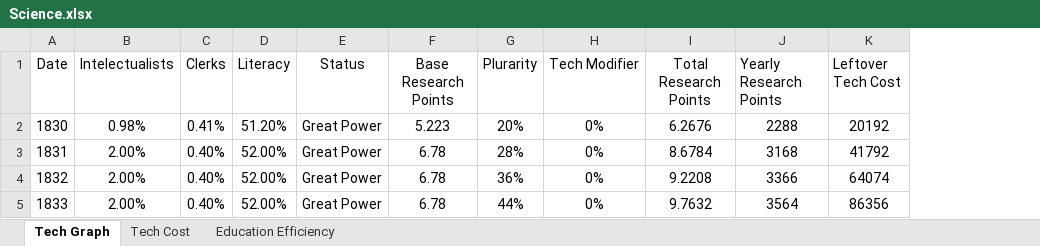
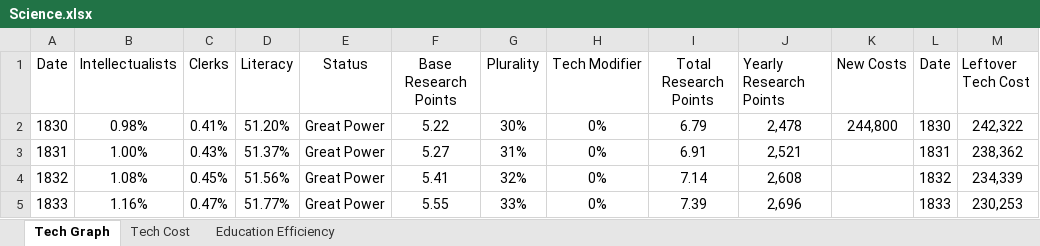
Before and after one commit to FransJoseph/GFM, an Excel workbook: Science.xlsx, sheet Tech Graph, drawn as a sheet; only a part is shown; values as stored, in another font and other column widths than the file's, no borders; charts and pictures not drawn; removed rows and columns are numbered as before the commit, all else as after; the diff covers the shown part only; the diff names each change by its address in the sheet, - before the commit and + after, or states it on an @@ line.

```diff
--- a/Science.xlsx (sheet Tech Graph)
+++ b/Science.xlsx (sheet Tech Graph)
-column B (Intelectualists), rows 2-5: 0.98% | 2.00% | 2.00% | 2.00%
+column B (Intellectualists), rows 2-5: 0.98% | 1.00% | 1.08% | 1.16%
+column K (New Costs), row 2: 244,800
+column L (Date), rows 2-5: 1830 | 1831 | 1832 | 1833
-G1: Plurarity
+G1: Plurality
-F2 (Base Research Points): 5.223
+F2 (Base Research Points): 5.22
-G2 (Plurality): 20%
+G2 (Plurality): 30%
-I2 (Total Research Points): 6.2676
+I2 (Total Research Points): 6.79
-J2 (Yearly Research Points): 2288
+J2 (Yearly Research Points): 2,478
-M2 (Leftover Tech Cost): 20192
+M2 (Leftover Tech Cost): 242,322
-C3 (Clerks): 0.40%
+C3 (Clerks): 0.43%
-D3 (Literacy): 52.00%
+D3 (Literacy): 51.37%
-F3 (Base Research Points): 6.78
+F3 (Base Research Points): 5.27
-G3 (Plurality): 28%
+G3 (Plurality): 31%
-I3 (Total Research Points): 8.6784
+I3 (Total Research Points): 6.91
-J3 (Yearly Research Points): 3168
+J3 (Yearly Research Points): 2,521
-M3 (Leftover Tech Cost): 41792
+M3 (Leftover Tech Cost): 238,362
-C4 (Clerks): 0.40%
+C4 (Clerks): 0.45%
-D4 (Literacy): 52.00%
+D4 (Literacy): 51.56%
-F4 (Base Research Points): 6.78
+F4 (Base Research Points): 5.41
-G4 (Plurality): 36%
+G4 (Plurality): 32%
-I4 (Total Research Points): 9.2208
+I4 (Total Research Points): 7.14
-J4 (Yearly Research Points): 3366
+J4 (Yearly Research Points): 2,608
-M4 (Leftover Tech Cost): 64074
+M4 (Leftover Tech Cost): 234,339
-C5 (Clerks): 0.40%
+C5 (Clerks): 0.47%
-D5 (Literacy): 52.00%
+D5 (Literacy): 51.77%
-F5 (Base Research Points): 6.78
+F5 (Base Research Points): 5.55
-G5 (Plurality): 44%
+G5 (Plurality): 33%
-I5 (Total Research Points): 9.7632
+I5 (Total Research Points): 7.39
-J5 (Yearly Research Points): 3564
+J5 (Yearly Research Points): 2,696
-M5 (Leftover Tech Cost): 86356
+M5 (Leftover Tech Cost): 230,253
```
Also changed, not shown: 629 edited cells elsewhere in this sheet, sheet Education Efficiency, sheet Tech Cost, formulas that keep their value, charts or pictures.
